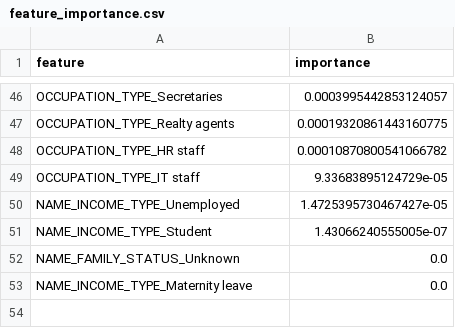
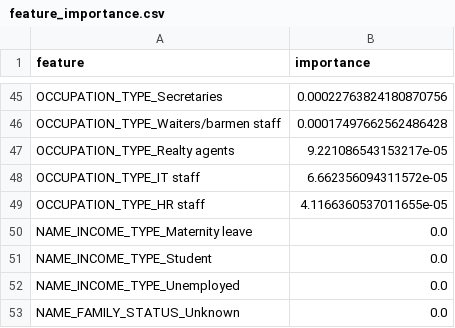
Before and after one commit to dabrai-sim/microfinance-credit-scoring, a CSV file: feature_importance.csv, drawn as a sheet; only a part is shown, gaps mark what is left out; removed rows and columns are numbered as before the commit, all else as after; the diff covers the shown part only; the diff names each change by its address in the sheet, - before the commit and + after, or states it on an @@ line.

```diff
--- a/feature_importance.csv
+++ b/feature_importance.csv
-B45 (importance): 0.0003995442853124057
+B45 (importance): 0.00022763824180870756
+row 46: OCCUPATION_TYPE_Waiters/barmen staff | 0.00017497662562486428
-B47 (importance): 0.00019320861443160775
+B47 (importance): 9.221086543153217e-05
-row 48: OCCUPATION_TYPE_HR staff | 0.00010870800541066782
-B48 (importance): 9.33683895124729e-05
+B48 (importance): 6.662356094311572e-05
-row 50: NAME_INCOME_TYPE_Unemployed | 1.4725395730467427e-05
+row 49: OCCUPATION_TYPE_HR staff | 4.1166360537011655e-05
@@ row 53 moved to row 50: NAME_INCOME_TYPE_Maternity leave @@
-B51 (importance): 1.43066240555005e-07
+B51 (importance): 0.0
+row 52: NAME_INCOME_TYPE_Unemployed | 0.0
```
Also changed, not shown: 24 added rows, 25 removed rows and 19 edited cells elsewhere in this file, 20 other files.
